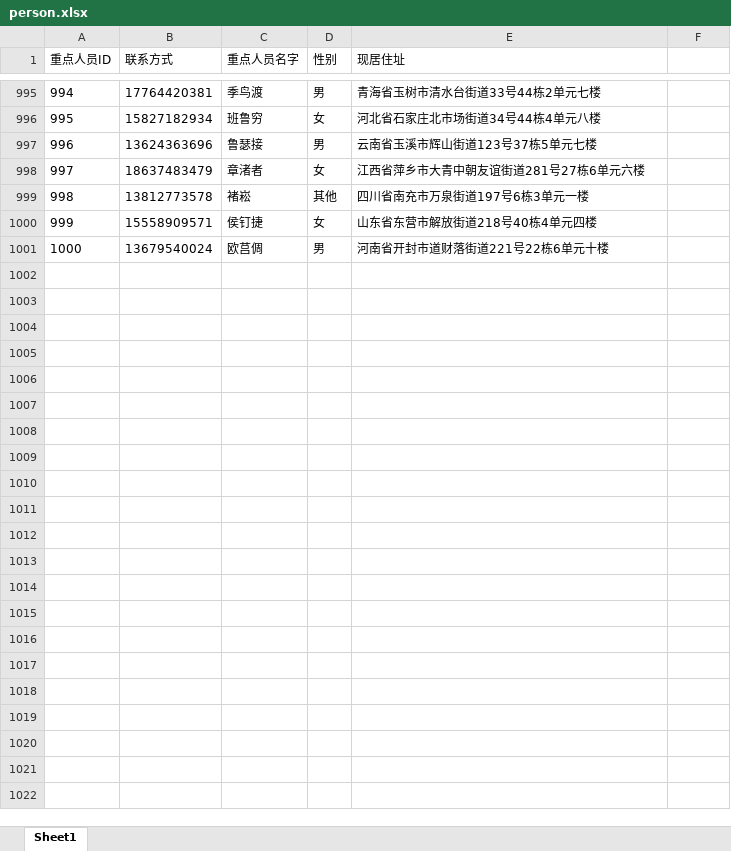
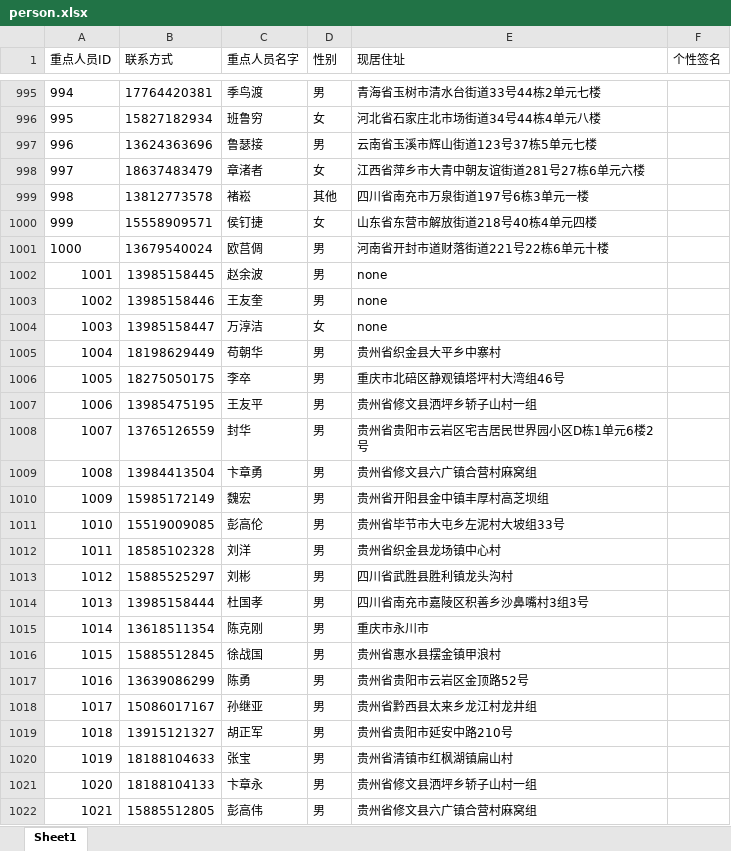
Before and after one commit to Range0122/CreateData, an Excel workbook: person.xlsx, sheet Sheet1, drawn as a sheet; only a part is shown, gaps mark what is left out; values as stored, in another font and other column widths than the file's, no borders; the diff names each change by its address in the sheet, - before the commit and + after, or states it on an @@ line.

Commit message:
something new like clean table, create friendships, and update the create people information, add something new.(both funny

```diff
--- a/person.xlsx (sheet Sheet1)
+++ b/person.xlsx (sheet Sheet1)
-F1: (empty)
+F1: 个性签名
+row 1002: 1001 | 13985158445 | 赵余波 | 男 | none
+row 1003: 1002 | 13985158446 | 王友奎 | 男 | none
+row 1004: 1003 | 13985158447 | 万淳洁 | 女 | none
+row 1005: 1004 | 18198629449 | 苟朝华 | 男 | 贵州省织金县大平乡中寨村
+row 1006: 1005 | 18275050175 | 李卒 | 男 | 重庆市北碚区静观镇塔坪村大湾组46号
+row 1007: 1006 | 13985475195 | 王友平 | 男 | 贵州省修文县洒坪乡轿子山村一组
+row 1008: 1007 | 13765126559 | 封华 | 男 | 贵州省贵阳市云岩区宅吉居民世界园小区D栋1单元6楼2号
+row 1009: 1008 | 13984413504 | 卞章勇 | 男 | 贵州省修文县六广镇合营村麻窝组
+row 1010: 1009 | 15985172149 | 魏宏 | 男 | 贵州省开阳县金中镇丰厚村高芝坝组
+row 1011: 1010 | 15519009085 | 彭高伦 | 男 | 贵州省毕节市大屯乡左泥村大坡组33号
+row 1012: 1011 | 18585102328 | 刘洋 | 男 | 贵州省织金县龙场镇中心村
+row 1013: 1012 | 15885525297 | 刘彬 | 男 | 四川省武胜县胜利镇龙头沟村
+row 1014: 1013 | 13985158444 | 杜国孝 | 男 | 四川省南充市嘉陵区积善乡沙鼻嘴村3组3号
+row 1015: 1014 | 13618511354 | 陈克刚 | 男 | 重庆市永川市
+row 1016: 1015 | 15885512845 | 徐战国 | 男 | 贵州省惠水县摆金镇甲浪村
+row 1017: 1016 | 13639086299 | 陈勇 | 男 | 贵州省贵阳市云岩区金顶路52号
+row 1018: 1017 | 15086017167 | 孙继亚 | 男 | 贵州省黔西县太来乡龙江村龙井组
+row 1019: 1018 | 13915121327 | 胡正军 | 男 | 贵州省贵阳市延安中路210号
+row 1020: 1019 | 18188104633 | 张宝 | 男 | 贵州省清镇市红枫湖镇扁山村
+row 1021: 1020 | 18188104133 | 卞章永 | 男 | 贵州省修文县洒坪乡轿子山村一组
+row 1022: 1021 | 15885512805 | 彭高伟 | 男 | 贵州省修文县六广镇合营村麻窝组
```
Also changed, not shown: 1 other file.
